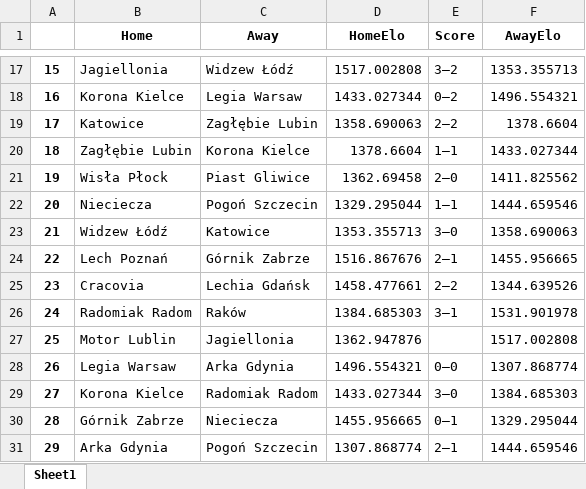
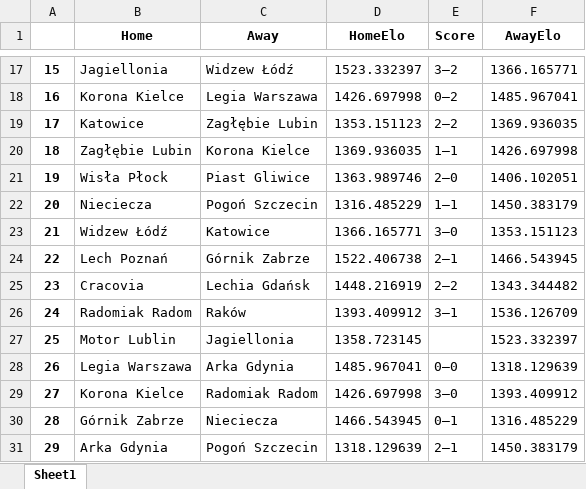
Before and after one commit to michalkowalik001/symulator_kultura_gry, an Excel workbook: data/fixtures.xlsx, sheet Sheet1, drawn as a sheet; only a part is shown, gaps mark what is left out; values as stored, in another font and other column widths than the file's, no borders; the diff covers the shown part only; the diff names each change by its address in the sheet, - before the commit and + after, or states it on an @@ line.

```diff
--- a/data/fixtures.xlsx (sheet Sheet1)
+++ b/data/fixtures.xlsx (sheet Sheet1)
-D17 (HomeElo): 1517.002808
+D17 (HomeElo): 1523.332397
-F17 (AwayElo): 1353.355713
+F17 (AwayElo): 1366.165771
-C18 (Away): Legia Warsaw
+C18 (Away): Legia Warszawa
-D18 (HomeElo): 1433.027344
+D18 (HomeElo): 1426.697998
-F18 (AwayElo): 1496.554321
+F18 (AwayElo): 1485.967041
-D19 (HomeElo): 1358.690063
+D19 (HomeElo): 1353.151123
-F19 (AwayElo): 1378.6604
+F19 (AwayElo): 1369.936035
-D20 (HomeElo): 1378.6604
+D20 (HomeElo): 1369.936035
-F20 (AwayElo): 1433.027344
+F20 (AwayElo): 1426.697998
-D21 (HomeElo): 1362.69458
+D21 (HomeElo): 1363.989746
-F21 (AwayElo): 1411.825562
+F21 (AwayElo): 1406.102051
-D22 (HomeElo): 1329.295044
+D22 (HomeElo): 1316.485229
-F22 (AwayElo): 1444.659546
+F22 (AwayElo): 1450.383179
-D23 (HomeElo): 1353.355713
+D23 (HomeElo): 1366.165771
-F23 (AwayElo): 1358.690063
+F23 (AwayElo): 1353.151123
-D24 (HomeElo): 1516.867676
+D24 (HomeElo): 1522.406738
-F24 (AwayElo): 1455.956665
+F24 (AwayElo): 1466.543945
-D25 (HomeElo): 1458.477661
+D25 (HomeElo): 1448.216919
-F25 (AwayElo): 1344.639526
+F25 (AwayElo): 1343.344482
-D26 (HomeElo): 1384.685303
+D26 (HomeElo): 1393.409912
-F26 (AwayElo): 1531.901978
+F26 (AwayElo): 1536.126709
-D27 (HomeElo): 1362.947876
+D27 (HomeElo): 1358.723145
-F27 (AwayElo): 1517.002808
+F27 (AwayElo): 1523.332397
-B28 (Home): Legia Warsaw
+B28 (Home): Legia Warszawa
-D28 (HomeElo): 1496.554321
+D28 (HomeElo): 1485.967041
-F28 (AwayElo): 1307.868774
+F28 (AwayElo): 1318.129639
-D29 (HomeElo): 1433.027344
+D29 (HomeElo): 1426.697998
-F29 (AwayElo): 1384.685303
+F29 (AwayElo): 1393.409912
-D30 (HomeElo): 1455.956665
+D30 (HomeElo): 1466.543945
-F30 (AwayElo): 1329.295044
+F30 (AwayElo): 1316.485229
-D31 (HomeElo): 1307.868774
+D31 (HomeElo): 1318.129639
-F31 (AwayElo): 1444.659546
+F31 (AwayElo): 1450.383179
```
Also changed, not shown: 614 edited cells elsewhere in this sheet, data/next_matches.xlsx, data/performance.xlsx, 4 other files.
